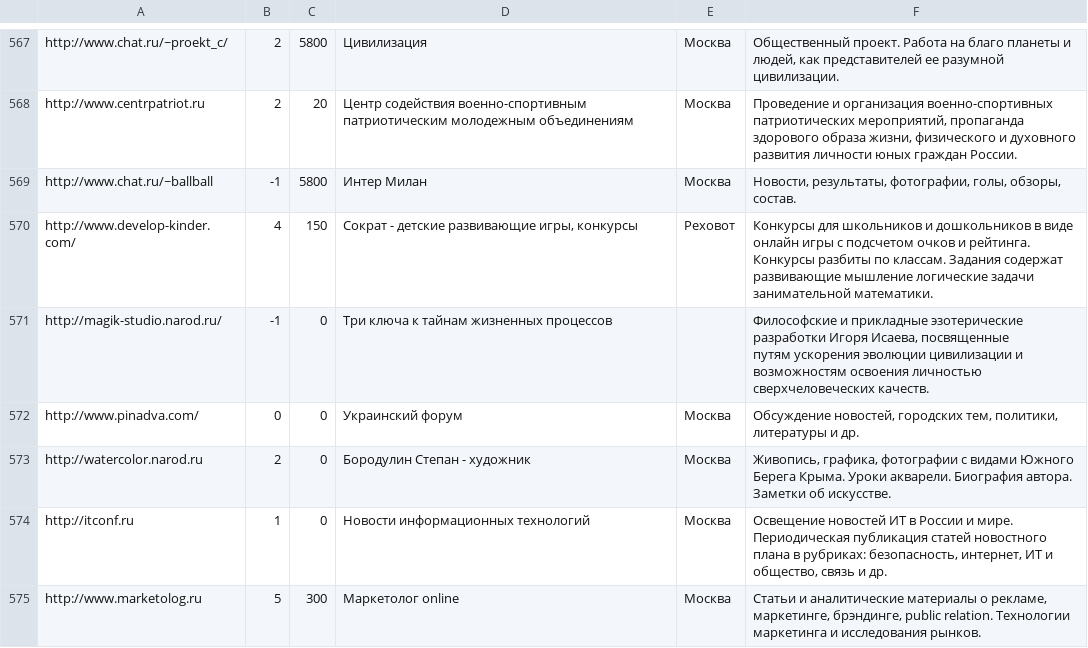
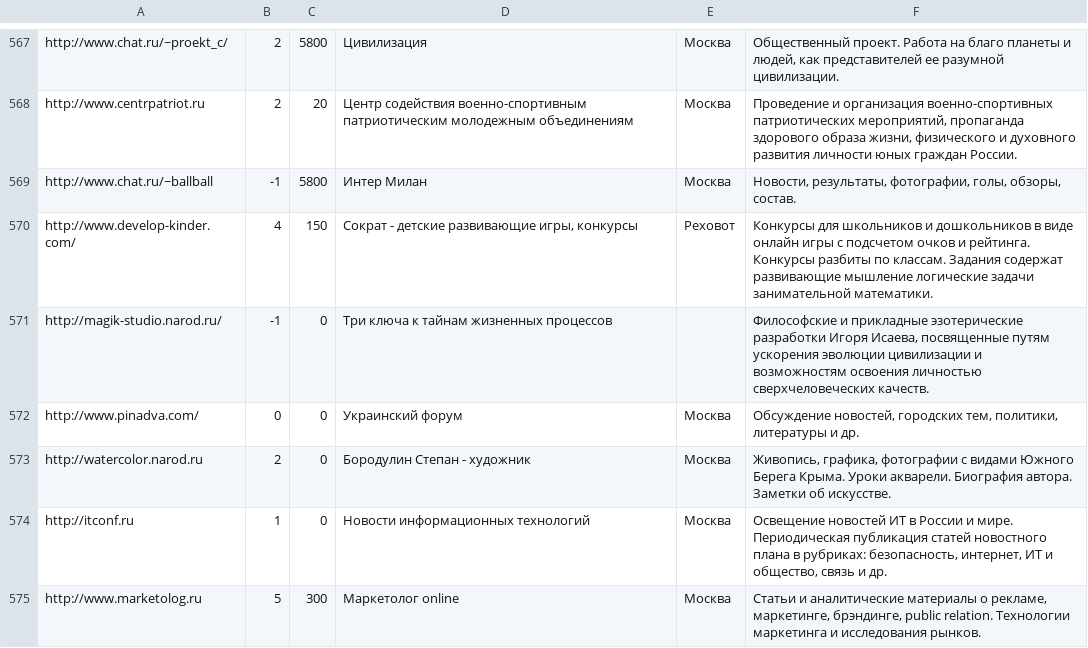
Before and after one commit to arkydon/Common, a CSV file: catalog/list.1000.csv, drawn as a sheet; only a part is shown, gaps mark what is left out; the diff covers the shown part only.

Commit message:
Update list.1000.csv

```diff
--- a/catalog/list.1000.csv
+++ b/catalog/list.1000.csv
@@ -583,4 +570,3 @@ http://www.chat.ru/~ballball,-1,5800,"Интер Милан",Москва,"Но
 http://www.develop-kinder.com/,4,150,"Сократ - детские развивающие игры, конкурсы",Реховот,"Конкурсы для школьников и дошкольников в виде онлайн игры с подсчетом очков и рейтинга. Конкурсы разбиты по классам. Задания содержат развивающие мышление логические задачи занимательной математики."
-http://magik-studio.narod.ru/,-1,0,"Три ключа к тайнам жизненных процессов",,"Философские и прикладные эзотерические разработки Игоря Исаева, посвященные
-путям ускорения эволюции цивилизации и возможностям освоения личностью сверхчеловеческих качеств."
+http://magik-studio.narod.ru/,-1,0,"Три ключа к тайнам жизненных процессов",,"Философские и прикладные эзотерические разработки Игоря Исаева, посвященные путям ускорения эволюции цивилизации и возможностям освоения личностью сверхчеловеческих качеств."
 http://www.pinadva.com/,0,0,"Украинский форум",Москва,"Обсуждение новостей, городских тем, политики, литературы и др."
```
Also changed, not shown: 1 added row, 1 removed row and 19 edited cells elsewhere in this file.
